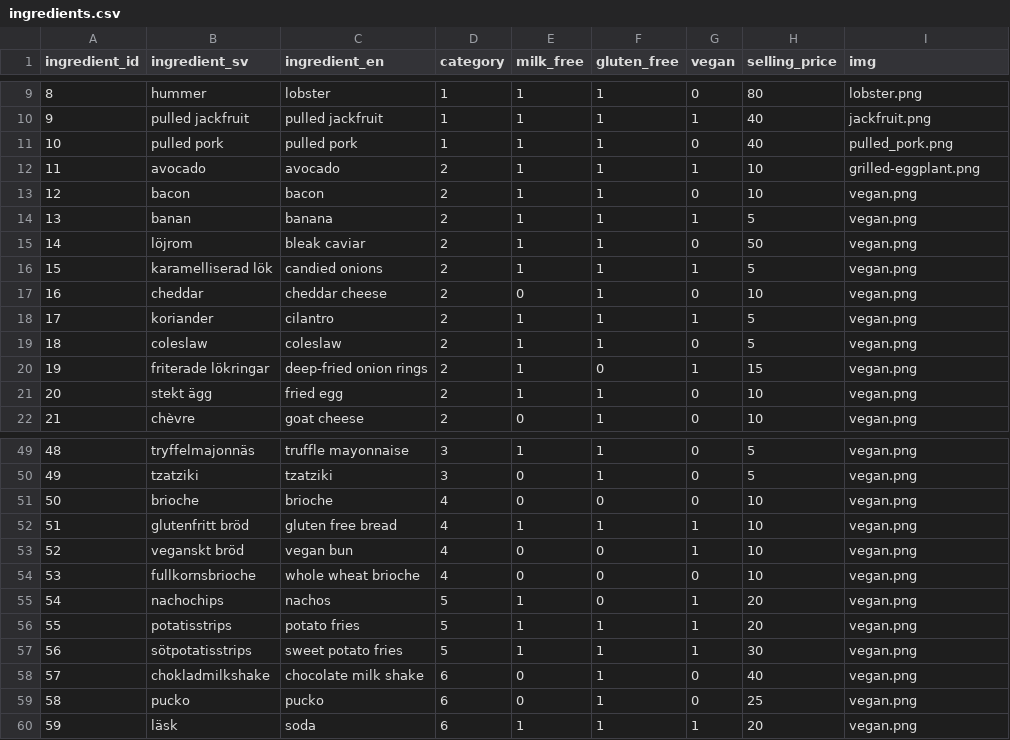
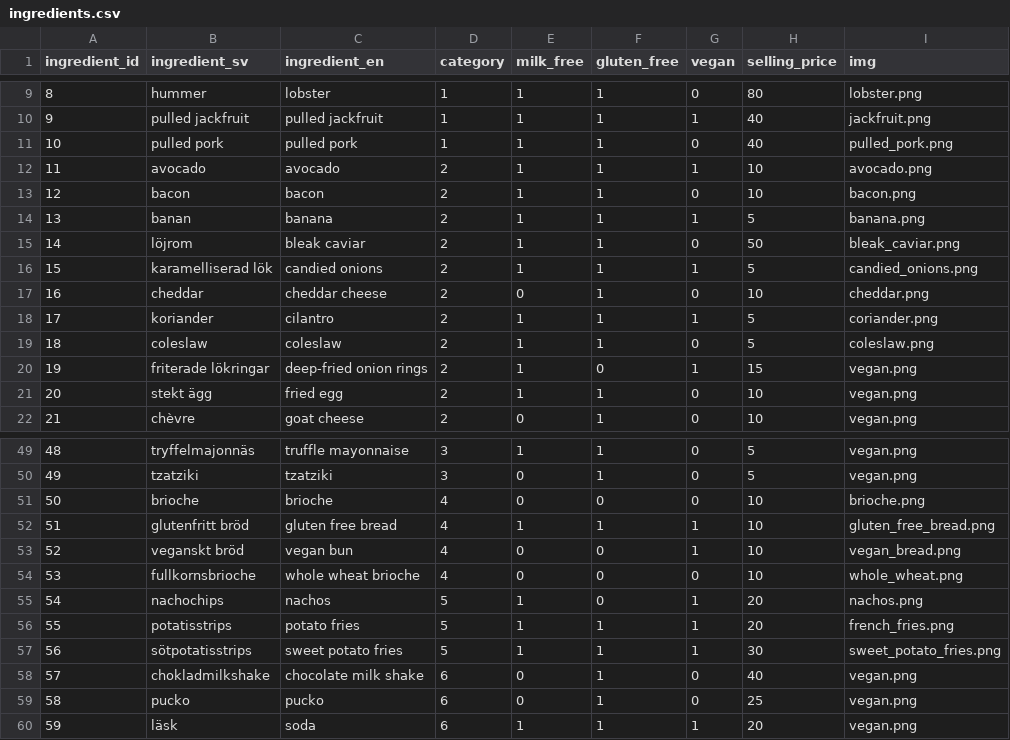
Before and after one commit to alvaefr/burger-skeleton, a CSV file: data/ingredients.csv, drawn as a sheet; only a part is shown, gaps mark what is left out.

```diff
--- a/data/ingredients.csv
+++ b/data/ingredients.csv
@@ -11,10 +11,10 @@ ingredient_id,ingredient_sv,ingredient_en,category,milk_free,gluten_free,vegan,s
 10,pulled pork,pulled pork,1,1,1,0,40,pulled_pork.png
-11,avocado,avocado,2,1,1,1,10,grilled-eggplant.png
-12,bacon,bacon,2,1,1,0,10,vegan.png
-13,banan,banana,2,1,1,1,5,vegan.png
-14,löjrom,bleak caviar,2,1,1,0,50,vegan.png
-15,karamelliserad lök,candied onions,2,1,1,1,5,vegan.png
-16,cheddar,cheddar cheese,2,0,1,0,10,vegan.png
-17,koriander,cilantro,2,1,1,1,5,vegan.png
-18,coleslaw,coleslaw,2,1,1,0,5,vegan.png
+11,avocado,avocado,2,1,1,1,10,avocado.png
+12,bacon,bacon,2,1,1,0,10,bacon.png
+13,banan,banana,2,1,1,1,5,banana.png
+14,löjrom,bleak caviar,2,1,1,0,50,bleak_caviar.png
+15,karamelliserad lök,candied onions,2,1,1,1,5,candied_onions.png
+16,cheddar,cheddar cheese,2,0,1,0,10,cheddar.png
+17,koriander,cilantro,2,1,1,1,5,coriander.png
+18,coleslaw,coleslaw,2,1,1,0,5,coleslaw.png
 19,friterade lökringar,deep-fried onion rings,2,1,0,1,15,vegan.png
@@ -50,9 +50,9 @@ ingredient_id,ingredient_sv,ingredient_en,category,milk_free,gluten_free,vegan,s
 49,tzatziki,tzatziki,3,0,1,0,5,vegan.png
-50,brioche,brioche,4,0,0,0,10,vegan.png
-51,glutenfritt bröd,gluten free bread,4,1,1,1,10,vegan.png
-52,veganskt bröd,vegan bun,4,0,0,1,10,vegan.png
-53,fullkornsbrioche,whole wheat brioche,4,0,0,0,10,vegan.png
-54,nachochips,nachos,5,1,0,1,20,vegan.png
-55,potatisstrips,potato fries,5,1,1,1,20,vegan.png
-56,sötpotatisstrips,sweet potato fries,5,1,1,1,30,vegan.png
+50,brioche,brioche,4,0,0,0,10,brioche.png
+51,glutenfritt bröd,gluten free bread,4,1,1,1,10,gluten_free_bread.png
+52,veganskt bröd,vegan bun,4,0,0,1,10,vegan_bread.png
+53,fullkornsbrioche,whole wheat brioche,4,0,0,0,10,whole_wheat.png
+54,nachochips,nachos,5,1,0,1,20,nachos.png
+55,potatisstrips,potato fries,5,1,1,1,20,french_fries.png
+56,sötpotatisstrips,sweet potato fries,5,1,1,1,30,sweet_potato_fries.png
 57,chokladmilkshake,chocolate milk shake,6,0,1,0,40,vegan.png
```
Also changed, not shown: 15 other files.
